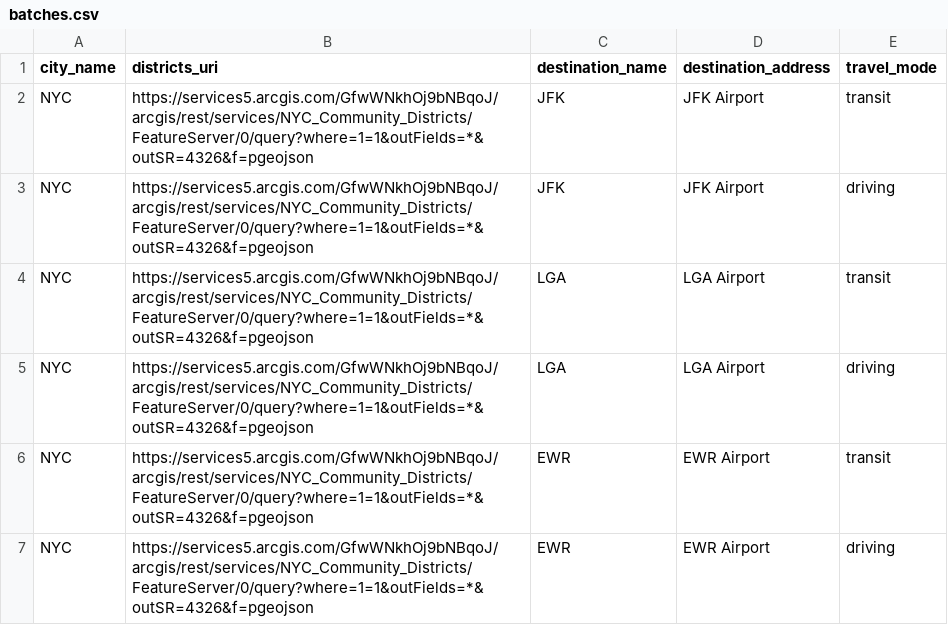
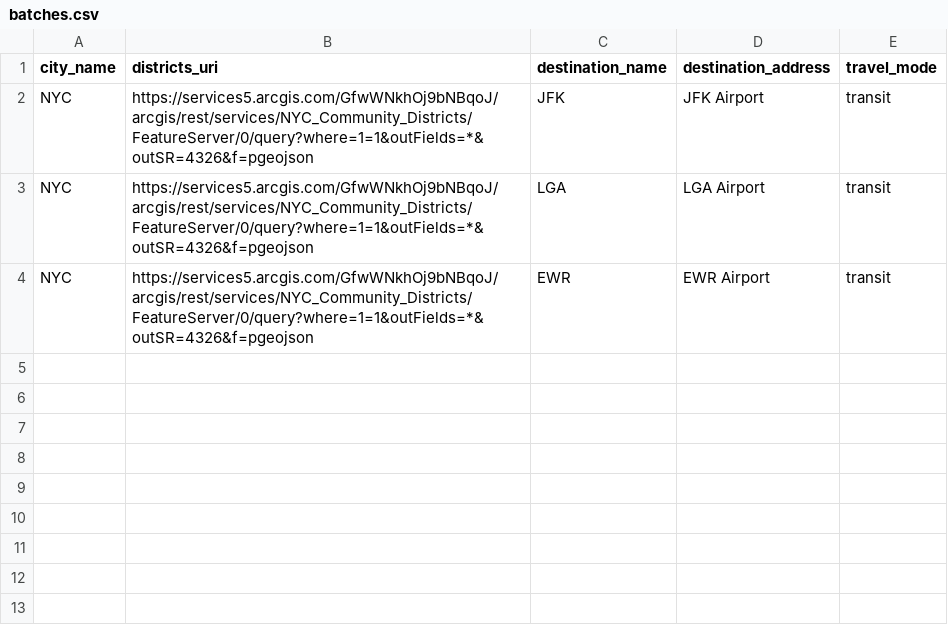
Before and after one commit to crosscompute/crosscompute-examples, a CSV file: dashboards/airport-traffic/datasets/batches.csv, drawn as a sheet.

Commit message:
Remove driving choropleths

```diff
--- a/dashboards/airport-traffic/datasets/batches.csv
+++ b/dashboards/airport-traffic/datasets/batches.csv
@@ -2,6 +2,3 @@ city_name,districts_uri,destination_name,destination_address,travel_mode
 NYC,"https://services5.arcgis.com/GfwWNkhOj9bNBqoJ/arcgis/rest/services/NYC_Community_Districts/FeatureServer/0/query?where=1=1&outFields=*&outSR=4326&f=pgeojson",JFK,"JFK Airport",transit
-NYC,"https://services5.arcgis.com/GfwWNkhOj9bNBqoJ/arcgis/rest/services/NYC_Community_Districts/FeatureServer/0/query?where=1=1&outFields=*&outSR=4326&f=pgeojson",JFK,"JFK Airport",driving
 NYC,"https://services5.arcgis.com/GfwWNkhOj9bNBqoJ/arcgis/rest/services/NYC_Community_Districts/FeatureServer/0/query?where=1=1&outFields=*&outSR=4326&f=pgeojson",LGA,"LGA Airport",transit
-NYC,"https://services5.arcgis.com/GfwWNkhOj9bNBqoJ/arcgis/rest/services/NYC_Community_Districts/FeatureServer/0/query?where=1=1&outFields=*&outSR=4326&f=pgeojson",LGA,"LGA Airport",driving
 NYC,"https://services5.arcgis.com/GfwWNkhOj9bNBqoJ/arcgis/rest/services/NYC_Community_Districts/FeatureServer/0/query?where=1=1&outFields=*&outSR=4326&f=pgeojson",EWR,"EWR Airport",transit
-NYC,"https://services5.arcgis.com/GfwWNkhOj9bNBqoJ/arcgis/rest/services/NYC_Community_Districts/FeatureServer/0/query?where=1=1&outFields=*&outSR=4326&f=pgeojson",EWR,"EWR Airport",driving
```
